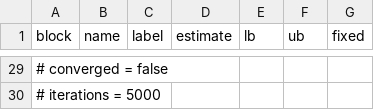
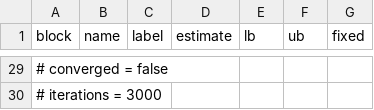
Before and after one commit to RamziChariag/DMP_labour_market_choice, a CSV file: output/tables/smm_estimates_base_covid_equalW.csv, drawn as a sheet; only a part is shown, gaps mark what is left out; the diff covers the shown part only; the diff names each change by its address in the sheet, - before the commit and + after, or states it on an @@ line.

```diff
--- a/output/tables/smm_estimates_base_covid_equalW.csv
+++ b/output/tables/smm_estimates_base_covid_equalW.csv
-A30 (block): # iterations = 5000
+A30 (block): # iterations = 3000
```
Also changed, not shown: 28 edited cells elsewhere in this file, output/tables/smm_estimates_base_fc_equalW.csv, 10 other files.
